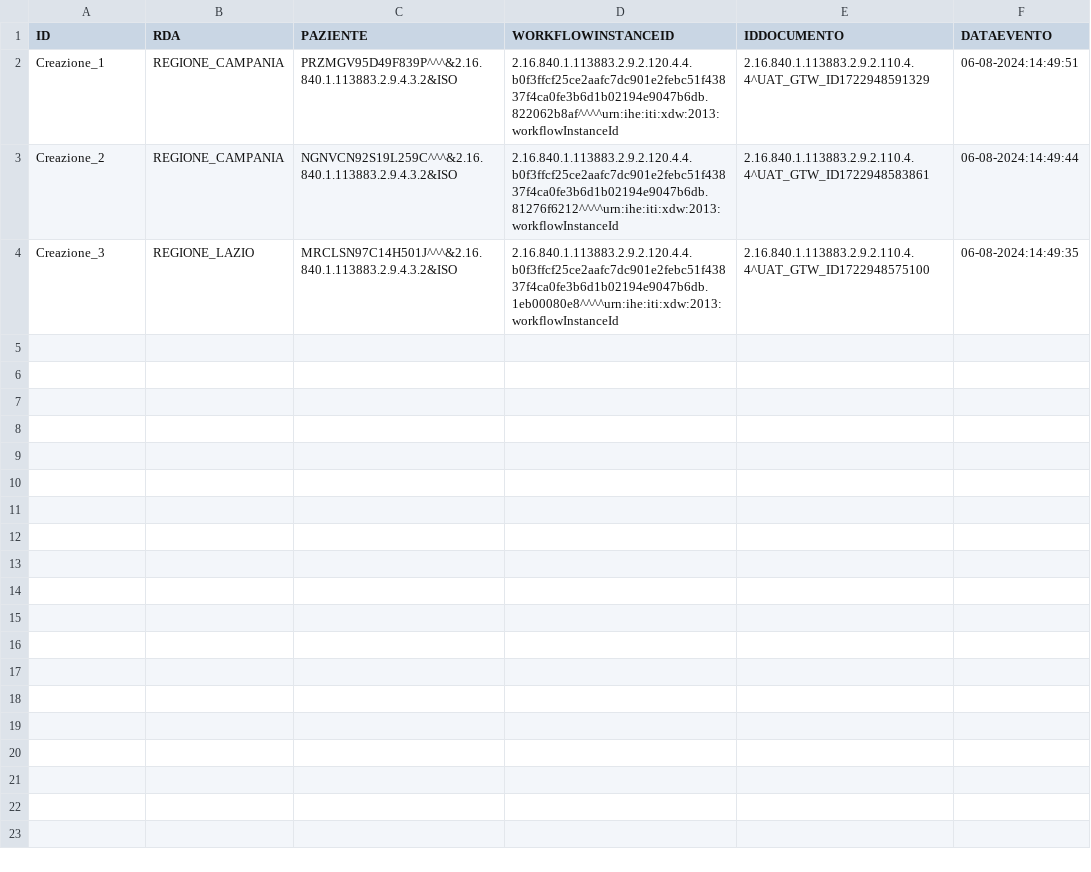
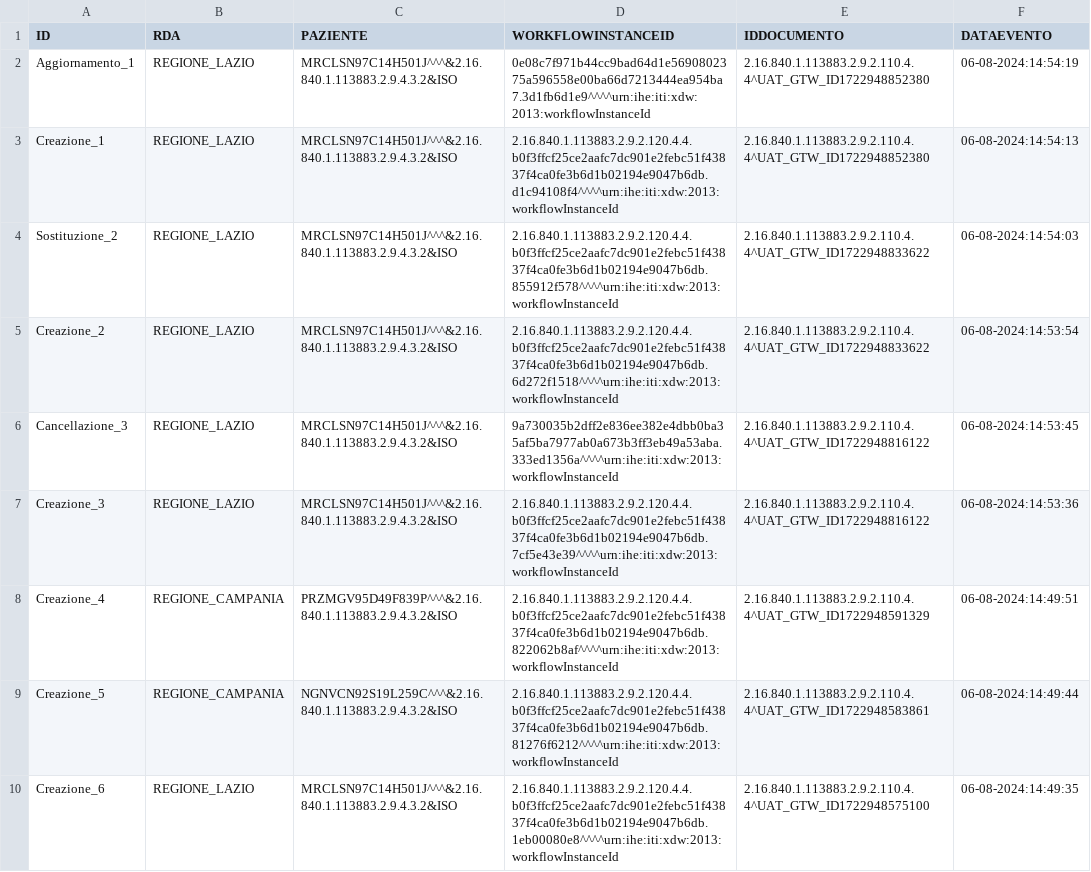
Before and after one commit to vincenzo-ingenito/test-repo-crash, a CSV file: REGIONE_LAZIO/integrity:S1#VILAZIO.csv, drawn as a sheet.

Commit message:
Regione: REGIONE_LAZIO, Issuer: integrity:S1#VILAZIO

```diff
--- a/REGIONE_LAZIO/integrity:S1#VILAZIO.csv
+++ b/REGIONE_LAZIO/integrity:S1#VILAZIO.csv
@@ -1,4 +1,10 @@
 ID,RDA,PAZIENTE,WORKFLOWINSTANCEID,IDDOCUMENTO,DATAEVENTO
-Creazione_1,REGIONE_CAMPANIA,PRZMGV95D49F839P^^^&2.16.840.1.113883.2.9.4.3.2&ISO,2.16.840.1.113883.2.9.2.120.4.4.b0f3ffcf25ce2aafc7dc901e2febc51f43837f4ca0fe3b6d1b02194e9047b6db.822062b8af^^^^urn:ihe:iti:xdw:2013:workflowInstanceId,2.16.840.1.113883.2.9.2.110.4.4^UAT_GTW_ID1722948591329,06-08-2024:14:49:51
-Creazione_2,REGIONE_CAMPANIA,NGNVCN92S19L259C^^^&2.16.840.1.113883.2.9.4.3.2&ISO,2.16.840.1.113883.2.9.2.120.4.4.b0f3ffcf25ce2aafc7dc901e2febc51f43837f4ca0fe3b6d1b02194e9047b6db.81276f6212^^^^urn:ihe:iti:xdw:2013:workflowInstanceId,2.16.840.1.113883.2.9.2.110.4.4^UAT_GTW_ID1722948583861,06-08-2024:14:49:44
-Creazione_3,REGIONE_LAZIO,MRCLSN97C14H501J^^^&2.16.840.1.113883.2.9.4.3.2&ISO,2.16.840.1.113883.2.9.2.120.4.4.b0f3ffcf25ce2aafc7dc901e2febc51f43837f4ca0fe3b6d1b02194e9047b6db.1eb00080e8^^^^urn:ihe:iti:xdw:2013:workflowInstanceId,2.16.840.1.113883.2.9.2.110.4.4^UAT_GTW_ID1722948575100,06-08-2024:14:49:35
+Aggiornamento_1,REGIONE_LAZIO,MRCLSN97C14H501J^^^&2.16.840.1.113883.2.9.4.3.2&ISO,0e08c7f971b44cc9bad64d1e5690802375a596558e00ba66d7213444ea954ba7.3d1fb6d1e9^^^^urn:ihe:iti:xdw:2013:workflowInstanceId,2.16.840.1.113883.2.9.2.110.4.4^UAT_GTW_ID1722948852380,06-08-2024:14:54:19
+Creazione_1,REGIONE_LAZIO,MRCLSN97C14H501J^^^&2.16.840.1.113883.2.9.4.3.2&ISO,2.16.840.1.113883.2.9.2.120.4.4.b0f3ffcf25ce2aafc7dc901e2febc51f43837f4ca0fe3b6d1b02194e9047b6db.d1c94108f4^^^^urn:ihe:iti:xdw:2013:workflowInstanceId,2.16.840.1.113883.2.9.2.110.4.4^UAT_GTW_ID1722948852380,06-08-2024:14:54:13
+Sostituzione_2,REGIONE_LAZIO,MRCLSN97C14H501J^^^&2.16.840.1.113883.2.9.4.3.2&ISO,2.16.840.1.113883.2.9.2.120.4.4.b0f3ffcf25ce2aafc7dc901e2febc51f43837f4ca0fe3b6d1b02194e9047b6db.855912f578^^^^urn:ihe:iti:xdw:2013:workflowInstanceId,2.16.840.1.113883.2.9.2.110.4.4^UAT_GTW_ID1722948833622,06-08-2024:14:54:03
+Creazione_2,REGIONE_LAZIO,MRCLSN97C14H501J^^^&2.16.840.1.113883.2.9.4.3.2&ISO,2.16.840.1.113883.2.9.2.120.4.4.b0f3ffcf25ce2aafc7dc901e2febc51f43837f4ca0fe3b6d1b02194e9047b6db.6d272f1518^^^^urn:ihe:iti:xdw:2013:workflowInstanceId,2.16.840.1.113883.2.9.2.110.4.4^UAT_GTW_ID1722948833622,06-08-2024:14:53:54
+Cancellazione_3,REGIONE_LAZIO,MRCLSN97C14H501J^^^&2.16.840.1.113883.2.9.4.3.2&ISO,9a730035b2dff2e836ee382e4dbb0ba35af5ba7977ab0a673b3ff3eb49a53aba.333ed1356a^^^^urn:ihe:iti:xdw:2013:workflowInstanceId,2.16.840.1.113883.2.9.2.110.4.4^UAT_GTW_ID1722948816122,06-08-2024:14:53:45
+Creazione_3,REGIONE_LAZIO,MRCLSN97C14H501J^^^&2.16.840.1.113883.2.9.4.3.2&ISO,2.16.840.1.113883.2.9.2.120.4.4.b0f3ffcf25ce2aafc7dc901e2febc51f43837f4ca0fe3b6d1b02194e9047b6db.7cf5e43e39^^^^urn:ihe:iti:xdw:2013:workflowInstanceId,2.16.840.1.113883.2.9.2.110.4.4^UAT_GTW_ID1722948816122,06-08-2024:14:53:36
+Creazione_4,REGIONE_CAMPANIA,PRZMGV95D49F839P^^^&2.16.840.1.113883.2.9.4.3.2&ISO,2.16.840.1.113883.2.9.2.120.4.4.b0f3ffcf25ce2aafc7dc901e2febc51f43837f4ca0fe3b6d1b02194e9047b6db.822062b8af^^^^urn:ihe:iti:xdw:2013:workflowInstanceId,2.16.840.1.113883.2.9.2.110.4.4^UAT_GTW_ID1722948591329,06-08-2024:14:49:51
+Creazione_5,REGIONE_CAMPANIA,NGNVCN92S19L259C^^^&2.16.840.1.113883.2.9.4.3.2&ISO,2.16.840.1.113883.2.9.2.120.4.4.b0f3ffcf25ce2aafc7dc901e2febc51f43837f4ca0fe3b6d1b02194e9047b6db.81276f6212^^^^urn:ihe:iti:xdw:2013:workflowInstanceId,2.16.840.1.113883.2.9.2.110.4.4^UAT_GTW_ID1722948583861,06-08-2024:14:49:44
+Creazione_6,REGIONE_LAZIO,MRCLSN97C14H501J^^^&2.16.840.1.113883.2.9.4.3.2&ISO,2.16.840.1.113883.2.9.2.120.4.4.b0f3ffcf25ce2aafc7dc901e2febc51f43837f4ca0fe3b6d1b02194e9047b6db.1eb00080e8^^^^urn:ihe:iti:xdw:2013:workflowInstanceId,2.16.840.1.113883.2.9.2.110.4.4^UAT_GTW_ID1722948575100,06-08-2024:14:49:35
```
